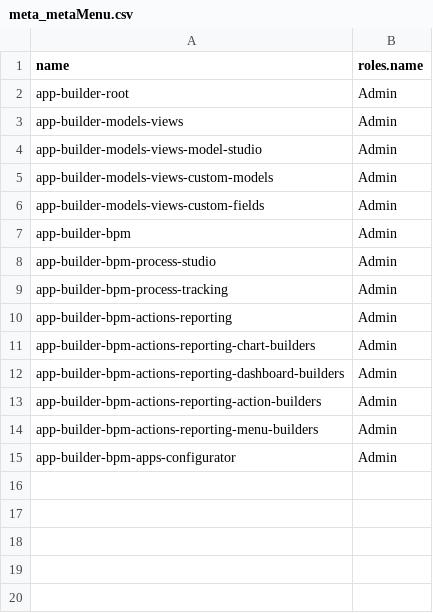
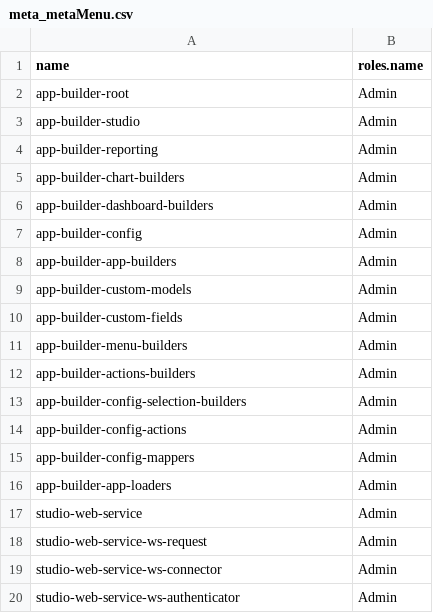
Before and after one commit to axelor/axelor-studio, a CSV file: src/main/resources/data-init/input/meta_metaMenu.csv, drawn as a sheet.

```diff
--- a/src/main/resources/data-init/input/meta_metaMenu.csv
+++ b/src/main/resources/data-init/input/meta_metaMenu.csv
@@ -2,14 +2,19 @@
 "app-builder-root";"Admin"
-"app-builder-models-views";"Admin"
-"app-builder-models-views-model-studio";"Admin"
-"app-builder-models-views-custom-models";"Admin"
-"app-builder-models-views-custom-fields";"Admin"
-"app-builder-bpm";"Admin"
-"app-builder-bpm-process-studio";"Admin"
-"app-builder-bpm-process-tracking";"Admin"
-"app-builder-bpm-actions-reporting";"Admin"
-"app-builder-bpm-actions-reporting-chart-builders";"Admin"
-"app-builder-bpm-actions-reporting-dashboard-builders";"Admin"
-"app-builder-bpm-actions-reporting-action-builders";"Admin"
-"app-builder-bpm-actions-reporting-menu-builders";"Admin"
-"app-builder-bpm-apps-configurator";"Admin"
+"app-builder-studio";"Admin"
+"app-builder-reporting";"Admin"
+"app-builder-chart-builders";"Admin"
+"app-builder-dashboard-builders";"Admin"
+"app-builder-config";"Admin"
+"app-builder-app-builders";"Admin"
+"app-builder-custom-models";"Admin"
+"app-builder-custom-fields";"Admin"
+"app-builder-menu-builders";"Admin"
+"app-builder-actions-builders";"Admin"
+"app-builder-config-selection-builders";"Admin"
+"app-builder-config-actions";"Admin"
+"app-builder-config-mappers";"Admin"
+"app-builder-app-loaders";"Admin"
+"studio-web-service";"Admin"
+"studio-web-service-ws-request";"Admin"
+"studio-web-service-ws-connector";"Admin"
+"studio-web-service-ws-authenticator";"Admin"
```
Also changed, not shown: src/main/resources/apps/roles/bpm_metaMenu.csv, src/main/resources/apps/roles/bpm_permission.csv, 15 other files.
